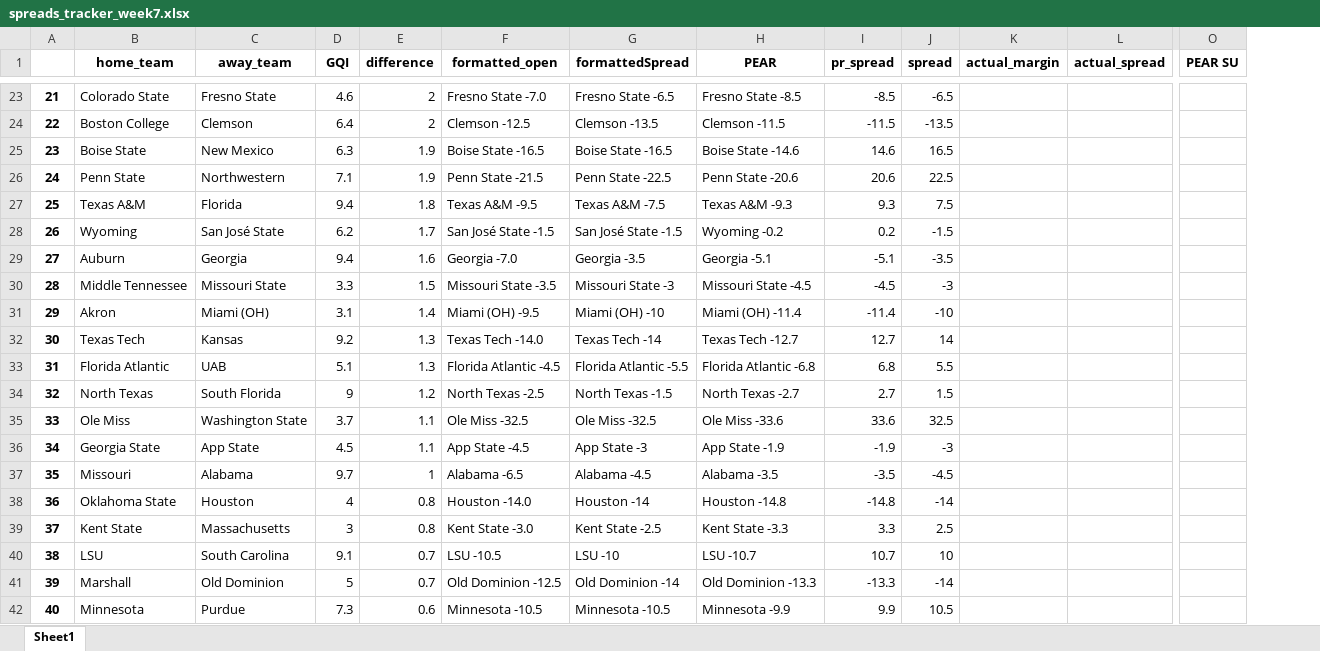
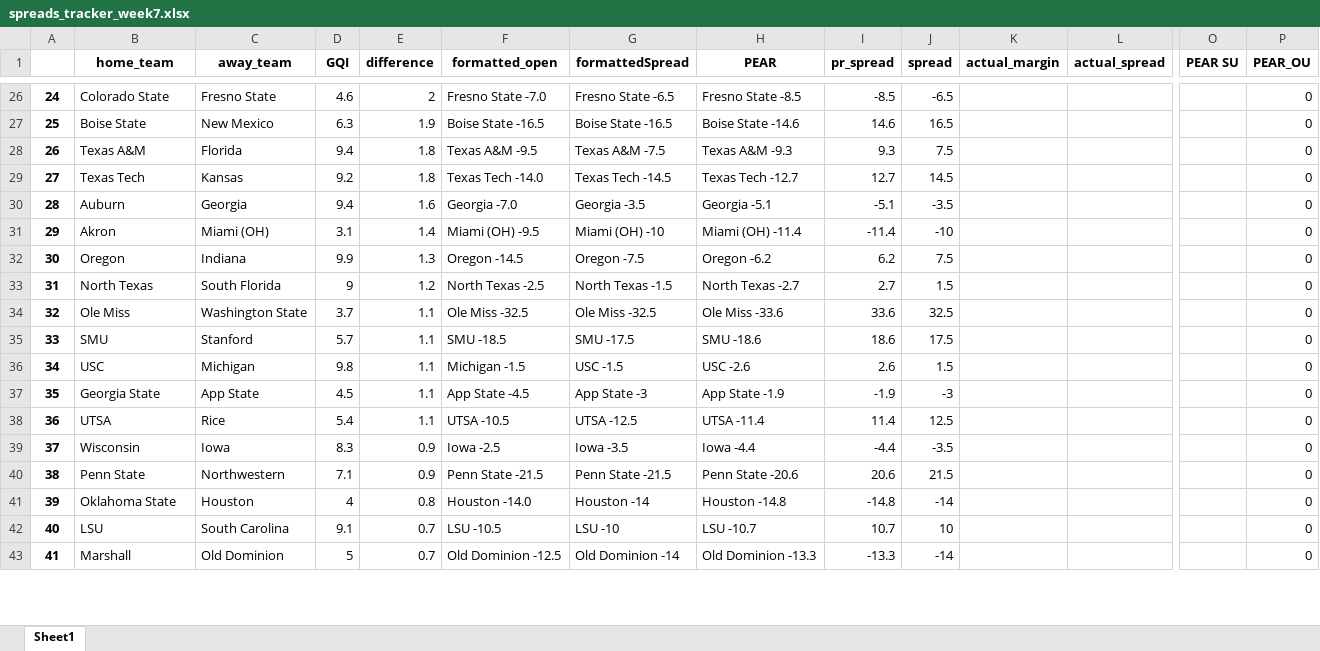
Before and after one commit to Parslinator/PEAR, an Excel workbook: PEAR/PEAR Football/y2025/Spreads/spreads_tracker_week7.xlsx, sheet Sheet1, drawn as a sheet; only a part is shown, gaps mark what is left out; values as stored, in another font and other column widths than the file's, no borders; removed rows and columns are numbered as before the commit, all else as after; rows hold the shown columns only; the diff covers the shown part only; the diff names each change by its address in the sheet, - before the commit and + after, or states it on an @@ line.

Commit message:
updating spreads

```diff
--- a/PEAR/PEAR Football/y2025/Spreads/spreads_tracker_week7.xlsx (sheet Sheet1)
+++ b/PEAR/PEAR Football/y2025/Spreads/spreads_tracker_week7.xlsx (sheet Sheet1)
+column P (PEAR_OU), rows 26-28: all 0; rows 30-34: all 0; row 37: 0; rows 41-43: all 0
-A26: 21
+A26: 24
-row 24: 22 | Boston College | Clemson | 6.4 | 2 | Clemson -12.5 | Clemson -13.5 | Clemson -11.5 | -11.5 | -13.5
-A27: 23
+A27: 25
-row 26: 24 | Penn State | Northwestern | 7.1 | 1.9 | Penn State -21.5 | Penn State -22.5 | Penn State -20.6 | 20.6 | 22.5
-A28: 25
+A28: 26
-row 28: 26 | Wyoming | San José State | 6.2 | 1.7 | San José State -1.5 | San José State -1.5 | Wyoming -0.2 | 0.2 | -1.5
+row 29: 27 | Texas Tech | Kansas | 9.2 | 1.8 | Texas Tech -14.0 | Texas Tech -14.5 | Texas Tech -12.7 | 12.7 | 14.5 |  |  |  | 0
-A30: 27
+A30: 28
-row 30: 28 | Middle Tennessee | Missouri State | 3.3 | 1.5 | Missouri State -3.5 | Missouri State -3 | Missouri State -4.5 | -4.5 | -3
-B32 (home_team): Texas Tech
+B32 (home_team): Oregon
-C32 (away_team): Kansas
+C32 (away_team): Indiana
-D32 (GQI): 9.2
+D32 (GQI): 9.9
-F32 (formatted_open): Texas Tech -14.0
+F32 (formatted_open): Oregon -14.5
-G32 (formattedSpread): Texas Tech -14
+G32 (formattedSpread): Oregon -7.5
-H32 (PEAR): Texas Tech -12.7
+H32 (PEAR): Oregon -6.2
-I32 (pr_spread): 12.7
+I32 (pr_spread): 6.2
-J32 (spread): 14
+J32 (spread): 7.5
-row 33: 31 | Florida Atlantic | UAB | 5.1 | 1.3 | Florida Atlantic -4.5 | Florida Atlantic -5.5 | Florida Atlantic -6.8 | 6.8 | 5.5
-A33: 32
+A33: 31
-A34: 33
+A34: 32
+row 35: 33 | SMU | Stanford | 5.7 | 1.1 | SMU -18.5 | SMU -17.5 | SMU -18.6 | 18.6 | 17.5 |  |  |  | 0
+row 36: 34 | USC | Michigan | 9.8 | 1.1 | Michigan -1.5 | USC -1.5 | USC -2.6 | 2.6 | 1.5 |  |  |  | 0
-A37: 34
+A37: 35
-row 37: 35 | Missouri | Alabama | 9.7 | 1 | Alabama -6.5 | Alabama -4.5 | Alabama -3.5 | -3.5 | -4.5
+row 38: 36 | UTSA | Rice | 5.4 | 1.1 | UTSA -10.5 | UTSA -12.5 | UTSA -11.4 | 11.4 | 12.5 |  |  |  | 0
+row 39: 37 | Wisconsin | Iowa | 8.3 | 0.9 | Iowa -2.5 | Iowa -3.5 | Iowa -4.4 | -4.4 | -3.5 |  |  |  | 0
+row 40: 38 | Penn State | Northwestern | 7.1 | 0.9 | Penn State -21.5 | Penn State -21.5 | Penn State -20.6 | 20.6 | 21.5 |  |  |  | 0
-A41: 36
+A41: 39
-row 39: 37 | Kent State | Massachusetts | 3 | 0.8 | Kent State -3.0 | Kent State -2.5 | Kent State -3.3 | 3.3 | 2.5
-A42: 38
+A42: 40
-A43: 39
+A43: 41
-row 42: 40 | Minnesota | Purdue | 7.3 | 0.6 | Minnesota -10.5 | Minnesota -10.5 | Minnesota -9.9 | 9.9 | 10.5
```
Also changed, not shown: 13 added rows, 11 removed rows and 37 edited cells elsewhere in this sheet.
